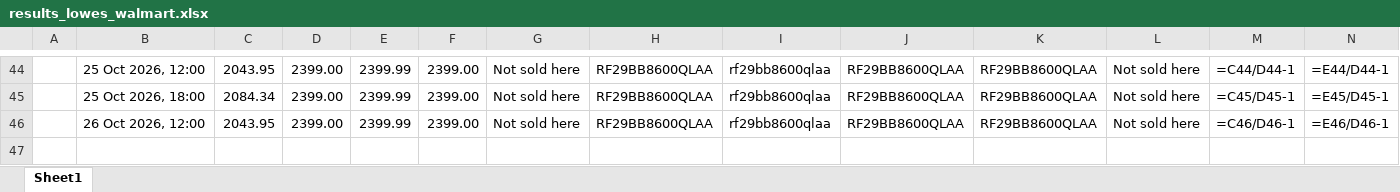
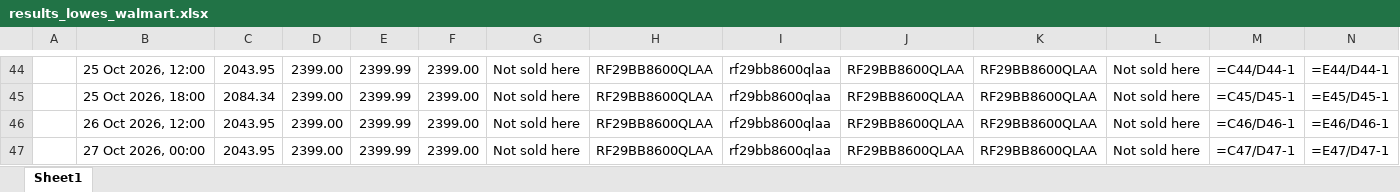
Before and after one commit to rathi-eucloid/DA-alert, an Excel workbook: outputs/results_lowes_walmart.xlsx, sheet Sheet1, drawn as a sheet; only a part is shown, gaps mark what is left out; values as stored, in another font and other column widths than the file's, no borders; formulas without a stored value are shown as written; rows hold the shown columns only; the diff names each change by its address in the sheet, - before the commit and + after, or states it on an @@ line.

```diff
--- a/outputs/results_lowes_walmart.xlsx (sheet Sheet1)
+++ b/outputs/results_lowes_walmart.xlsx (sheet Sheet1)
+row 47:  | 27 Oct 2026, 00:00 | 2043.95 | 2399.00 | 2399.99 | 2399.00 | Not sold here | RF29BB8600QLAA | rf29bb8600qlaa | RF29BB8600QLAA | RF29BB8600QLAA | Not sold here | =C47/D47-1 | =E47/D47-1
```
Also changed, not shown: 9 other files.
